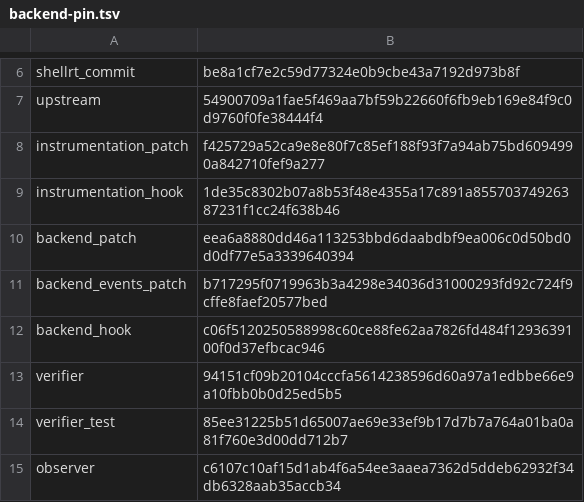
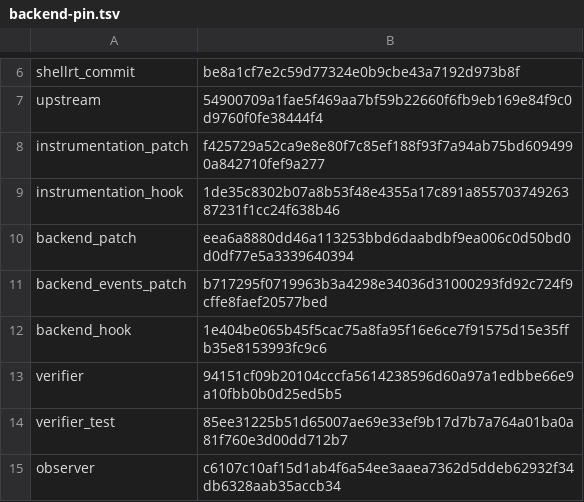
Before and after one commit to bashsharp/bashsharp-tests, a TSV file: tools/upstream-harness/backend-pin.tsv, drawn as a sheet; only a part is shown, gaps mark what is left out.

Commit message:
harness: stop generating asm declaration stubs
Sprint: #249
Story: #715
Story-ID: 90f96d4f4dae

```diff
--- a/tools/upstream-harness/backend-pin.tsv
+++ b/tools/upstream-harness/backend-pin.tsv
@@ -11,3 +11,3 @@ backend_patch	eea6a8880dd46a113253bbd6daabdbf9ea006c0d50bd0d0df77e5a3339640394
 backend_events_patch	b717295f0719963b3a4298e34036d31000293fd92c724f9cffe8faef20577bed
-backend_hook	c06f5120250588998c60ce88fe62aa7826fd484f1293639100f0d37efbcac946
+backend_hook	1e404be065b45f5cac75a8fa95f16e6ce7f91575d15e35ffb35e8153993fc9c6
 verifier	94151cf09b20104cccfa5614238596d60a97a1edbbe66e9a10fbb0b0d25ed5b5
```
Also changed, not shown: 1 other file.
